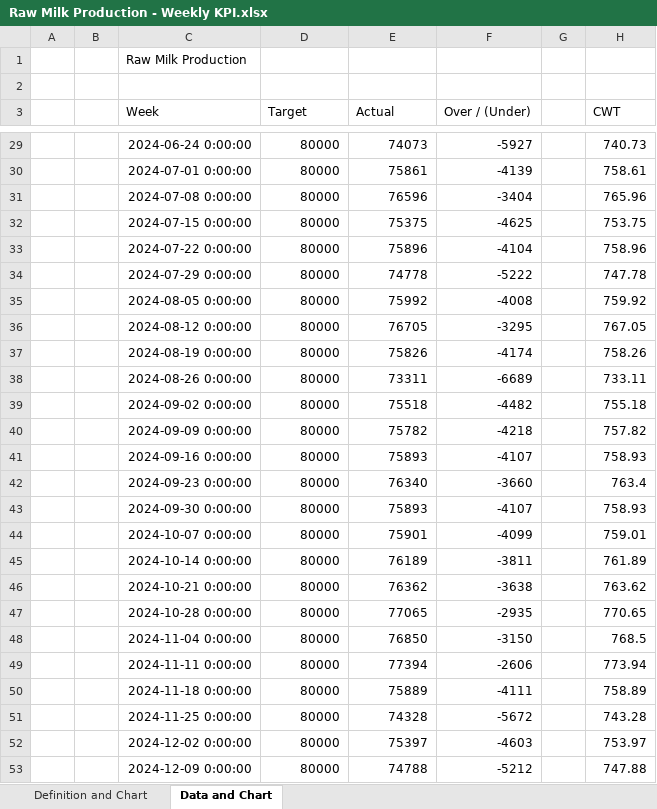
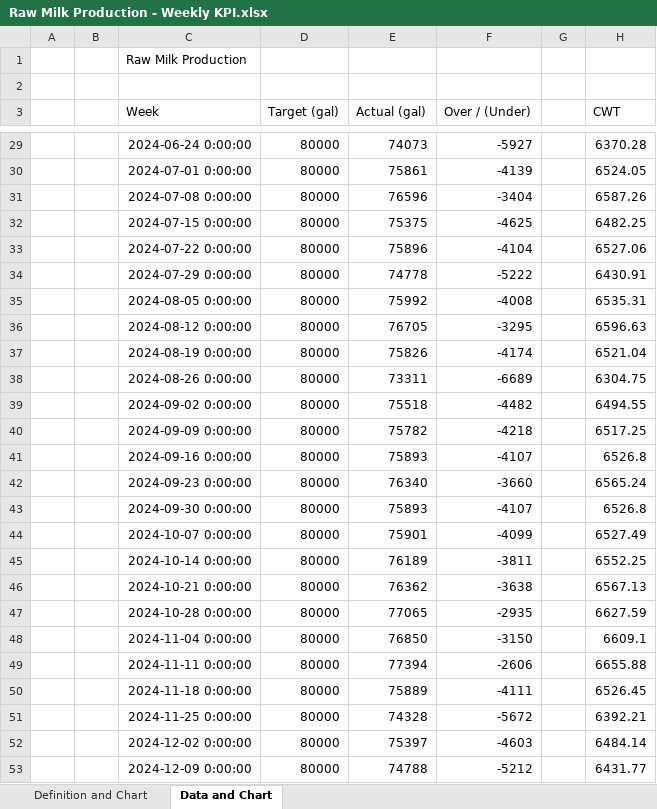
Before and after one commit to oliviaarkema/CD_StrategicPlanning, an Excel workbook: data/Raw Milk Production - Weekly KPI.xlsx, sheet Data and Chart, drawn as a sheet; only a part is shown, gaps mark what is left out; values as stored, in another font and other column widths than the file's, no borders; the diff covers the shown part only; the diff names each change by its address in the sheet, - before the commit and + after, or states it on an @@ line.

Commit message:
Fix Raw Milk Production units: KPI sheet's Actual column is gallons, not pounds; recompute Annual Production, monthly chart, and CWT column

```diff
--- a/data/Raw Milk Production - Weekly KPI.xlsx (sheet Data and Chart)
+++ b/data/Raw Milk Production - Weekly KPI.xlsx (sheet Data and Chart)
-D3: Target
+D3: Target (gal)
-E3: Actual
+E3: Actual (gal)
-H29 (CWT): 740.73
+H29 (CWT): 6370.28
-H30 (CWT): 758.61
+H30 (CWT): 6524.05
-H31 (CWT): 765.96
+H31 (CWT): 6587.26
-H32 (CWT): 753.75
+H32 (CWT): 6482.25
-H33 (CWT): 758.96
+H33 (CWT): 6527.06
-H34 (CWT): 747.78
+H34 (CWT): 6430.91
-H35 (CWT): 759.92
+H35 (CWT): 6535.31
-H36 (CWT): 767.05
+H36 (CWT): 6596.63
-H37 (CWT): 758.26
+H37 (CWT): 6521.04
-H38 (CWT): 733.11
+H38 (CWT): 6304.75
-H39 (CWT): 755.18
+H39 (CWT): 6494.55
-H40 (CWT): 757.82
+H40 (CWT): 6517.25
-H41 (CWT): 758.93
+H41 (CWT): 6526.8
-H42 (CWT): 763.4
+H42 (CWT): 6565.24
-H43 (CWT): 758.93
+H43 (CWT): 6526.8
-H44 (CWT): 759.01
+H44 (CWT): 6527.49
-H45 (CWT): 761.89
+H45 (CWT): 6552.25
-H46 (CWT): 763.62
+H46 (CWT): 6567.13
-H47 (CWT): 770.65
+H47 (CWT): 6627.59
-H48 (CWT): 768.5
+H48 (CWT): 6609.1
-H49 (CWT): 773.94
+H49 (CWT): 6655.88
-H50 (CWT): 758.89
+H50 (CWT): 6526.45
-H51 (CWT): 743.28
+H51 (CWT): 6392.21
-H52 (CWT): 753.97
+H52 (CWT): 6484.14
-H53 (CWT): 747.88
+H53 (CWT): 6431.77
```
Also changed, not shown: 110 edited cells elsewhere in this sheet, data/Raw Milk Production - Stat Cards.xlsx, 2 other files.
